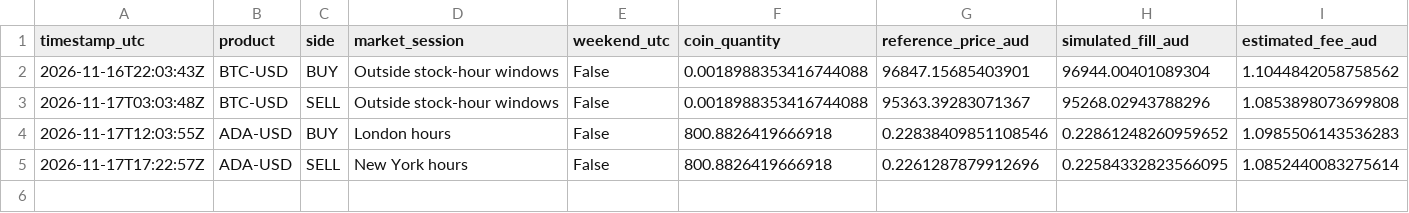
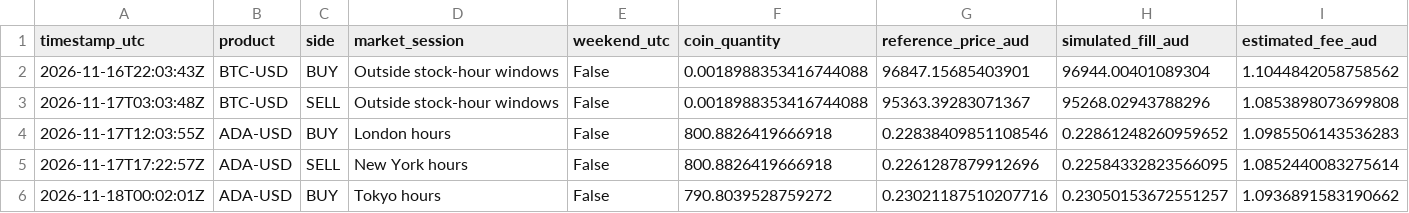
Before and after one commit to KimaKazeKrypto/coinbase-paper-trader-Visibility-Public, a CSV file: data/trades.csv, drawn as a sheet; only a part is shown; rows hold the shown columns only; the diff names each change by its address in the sheet, - before the commit and + after, or states it on an @@ line.

Commit message:
Update paper trading data [skip ci]

```diff
--- a/data/trades.csv
+++ b/data/trades.csv
+row 6: 2026-11-18T00:02:01Z | ADA-USD | BUY | Tokyo hours | False | 790.8039528759272 | 0.23021187510207716 | 0.23050153672551257 | 1.0936891583190662
```
Also changed, not shown: data/hourly_history.csv, 5 other files.
